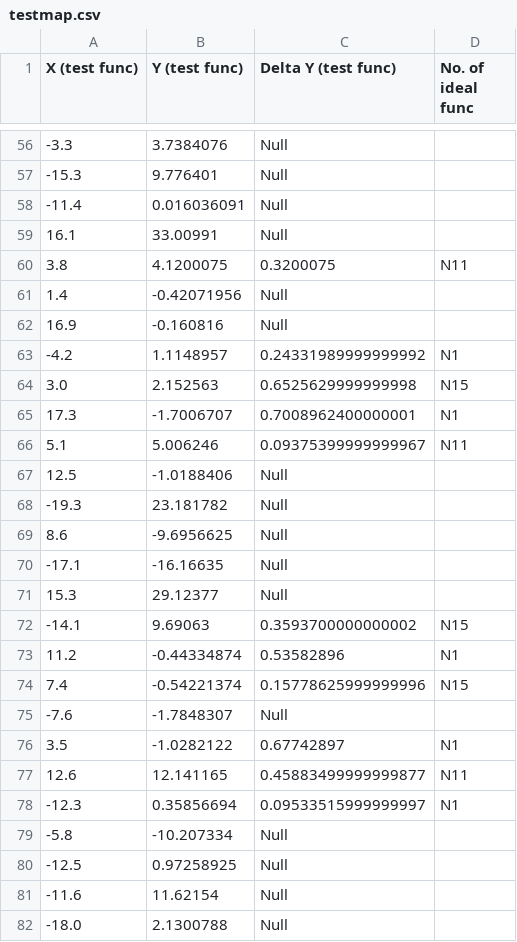
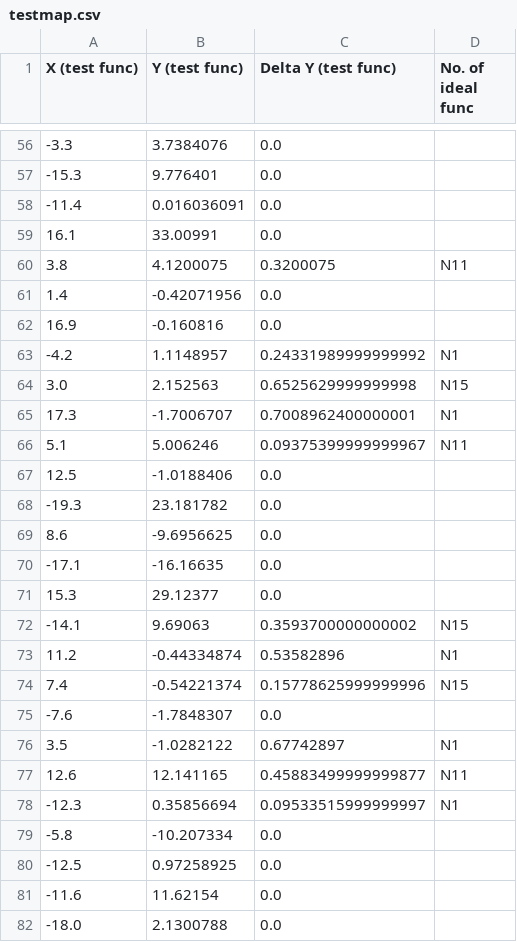
Before and after one commit to MonishaShree/Data, a CSV file: testmap.csv, drawn as a sheet; only a part is shown, gaps mark what is left out; the diff covers the shown part only.

```diff
--- a/testmap.csv
+++ b/testmap.csv
@@ -56,8 +56,8 @@ X (test func),Y (test func),Delta Y (test func),No. of ideal func
--3.3,3.7384076,Null,
--15.3,9.776401,Null,
--11.4,0.016036091,Null,
-16.1,33.00991,Null,
+-3.3,3.7384076,0.0,
+-15.3,9.776401,0.0,
+-11.4,0.016036091,0.0,
+16.1,33.00991,0.0,
 3.8,4.1200075,0.3200075,N11
-1.4,-0.42071956,Null,
-16.9,-0.160816,Null,
+1.4,-0.42071956,0.0,
+16.9,-0.160816,0.0,
 -4.2,1.1148957,0.24331989999999992,N1
@@ -66,7 +66,7 @@ X (test func),Y (test func),Delta Y (test func),No. of ideal func
 5.1,5.006246,0.09375399999999967,N11
-12.5,-1.0188406,Null,
--19.3,23.181782,Null,
-8.6,-9.6956625,Null,
--17.1,-16.16635,Null,
-15.3,29.12377,Null,
+12.5,-1.0188406,0.0,
+-19.3,23.181782,0.0,
+8.6,-9.6956625,0.0,
+-17.1,-16.16635,0.0,
+15.3,29.12377,0.0,
 -14.1,9.69063,0.3593700000000002,N15
@@ -74,3 +74,3 @@ X (test func),Y (test func),Delta Y (test func),No. of ideal func
 7.4,-0.54221374,0.15778625999999996,N15
--7.6,-1.7848307,Null,
+-7.6,-1.7848307,0.0,
 3.5,-1.0282122,0.67742897,N1
@@ -78,5 +78,5 @@ X (test func),Y (test func),Delta Y (test func),No. of ideal func
 -12.3,0.35856694,0.09533515999999997,N1
--5.8,-10.207334,Null,
--12.5,0.97258925,Null,
--11.6,11.62154,Null,
--18.0,2.1300788,Null,
+-5.8,-10.207334,0.0,
+-12.5,0.97258925,0.0,
+-11.6,11.62154,0.0,
+-18.0,2.1300788,0.0,
```
Also changed, not shown: 45 edited cells elsewhere in this file.
